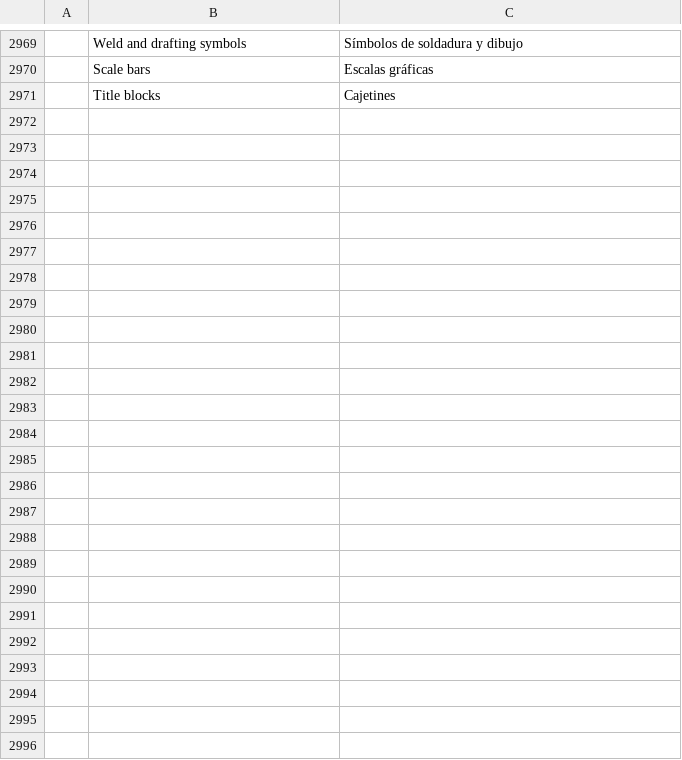
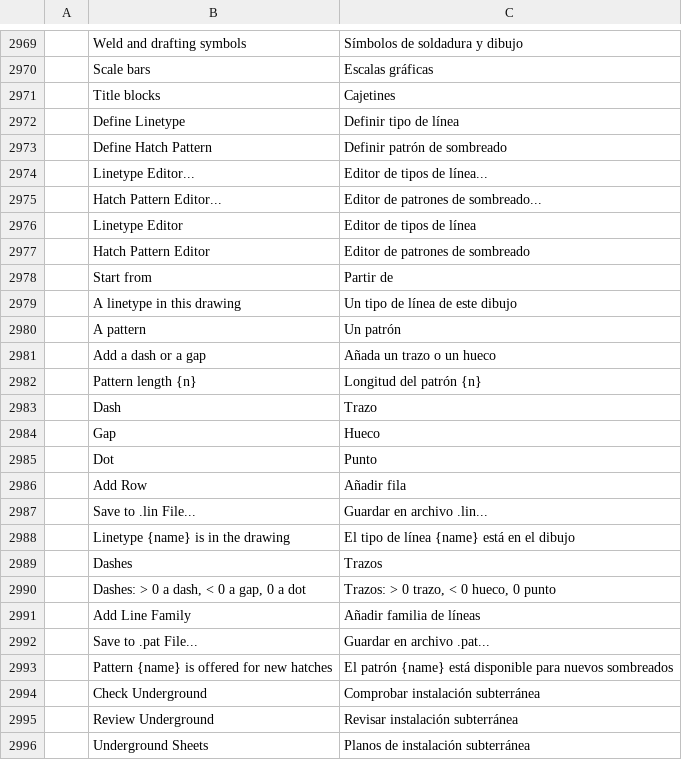
Before and after one commit to AICodeForgedev/cadaddy, a TSV file: crates/ui-egui/src/i18n/es.tsv, drawn as a sheet; only a part is shown, gaps mark what is left out.

```diff
--- a/crates/ui-egui/src/i18n/es.tsv
+++ b/crates/ui-egui/src/i18n/es.tsv
@@ -2971 +2971,26 @@
 	Title blocks	Cajetines
+	Define Linetype	Definir tipo de línea
+	Define Hatch Pattern	Definir patrón de sombreado
+	Linetype Editor...	Editor de tipos de línea...
+	Hatch Pattern Editor...	Editor de patrones de sombreado...
+	Linetype Editor	Editor de tipos de línea
+	Hatch Pattern Editor	Editor de patrones de sombreado
+	Start from	Partir de
+	A linetype in this drawing	Un tipo de línea de este dibujo
+	A pattern	Un patrón
+	Add a dash or a gap	Añada un trazo o un hueco
+	Pattern length {n}	Longitud del patrón {n}
+	Dash	Trazo
+	Gap	Hueco
+	Dot	Punto
+	Add Row	Añadir fila
+	Save to .lin File...	Guardar en archivo .lin...
+	Linetype {name} is in the drawing	El tipo de línea {name} está en el dibujo
+	Dashes	Trazos
+	Dashes: > 0 a dash, < 0 a gap, 0 a dot	Trazos: > 0 trazo, < 0 hueco, 0 punto
+	Add Line Family	Añadir familia de líneas
+	Save to .pat File...	Guardar en archivo .pat...
+	Pattern {name} is offered for new hatches	El patrón {name} está disponible para nuevos sombreados
+	Check Underground	Comprobar instalación subterránea
+	Review Underground	Revisar instalación subterránea
+	Underground Sheets	Planos de instalación subterránea
```
Also changed, not shown: crates/ui-egui/src/i18n/ar.tsv, crates/ui-egui/src/i18n/fr.tsv, 10 other files.
